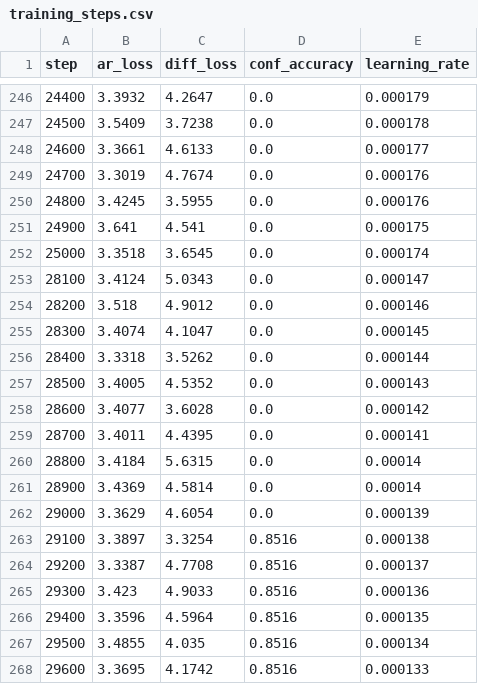
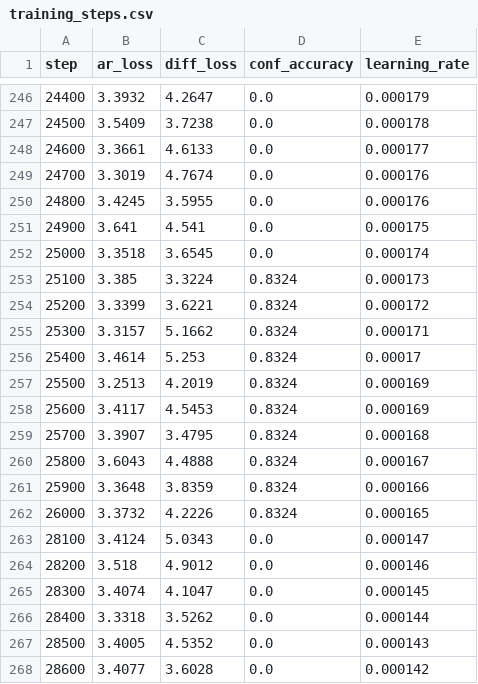
Before and after one commit to BITBANSHEE-C137/KahnemanHybridExperiment, a CSV file: experiments/training_steps.csv, drawn as a sheet; only a part is shown, gaps mark what is left out; the shorter side is filled out with more unchanged rows; the diff names each change by its address in the sheet, - before the commit and + after, or states it on an @@ line.

Commit message:
Update experiment CSVs (auto-export at step 9000)

```diff
--- a/experiments/training_steps.csv
+++ b/experiments/training_steps.csv
+row 253: 25100 | 3.385 | 3.3224 | 0.8324 | 0.000173
+row 254: 25200 | 3.3399 | 3.6221 | 0.8324 | 0.000172
+row 255: 25300 | 3.3157 | 5.1662 | 0.8324 | 0.000171
+row 256: 25400 | 3.4614 | 5.253 | 0.8324 | 0.00017
+row 257: 25500 | 3.2513 | 4.2019 | 0.8324 | 0.000169
+row 258: 25600 | 3.4117 | 4.5453 | 0.8324 | 0.000169
+row 259: 25700 | 3.3907 | 3.4795 | 0.8324 | 0.000168
+row 260: 25800 | 3.6043 | 4.4888 | 0.8324 | 0.000167
+row 261: 25900 | 3.3648 | 3.8359 | 0.8324 | 0.000166
+row 262: 26000 | 3.3732 | 4.2226 | 0.8324 | 0.000165
```
Also changed, not shown: experiments/eval_metrics.csv.
